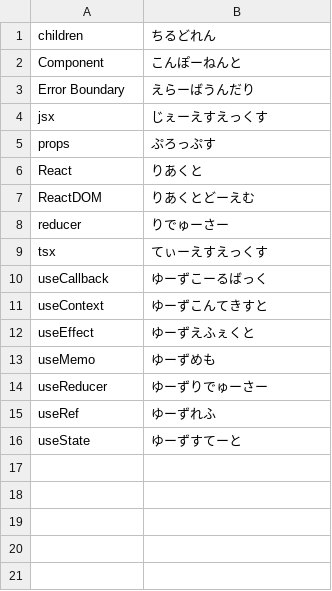
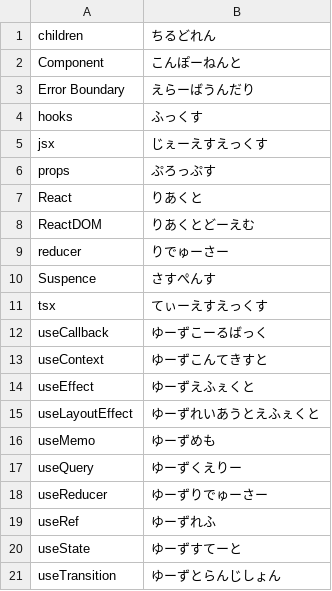
Before and after one commit to pokutuna/dictionary.vcf, a CSV file: dictionaries/lib-react.csv, drawn as a sheet.

```diff
--- a/dictionaries/lib-react.csv
+++ b/dictionaries/lib-react.csv
@@ -3,2 +3,3 @@ Component,こんぽーねんと
 Error Boundary,えらーばうんだり
+hooks,ふっくす
 jsx,じぇーえすえっくす
@@ -8,2 +9,3 @@ ReactDOM,りあくとどーえむ
 reducer,りでゅーさー
+Suspence,さすぺんす
 tsx,てぃーえすえっくす
@@ -12,3 +14,5 @@ useContext,ゆーずこんてきすと
 useEffect,ゆーずえふぇくと
+useLayoutEffect,ゆーずれいあうとえふぇくと
 useMemo,ゆーずめも
+useQuery,ゆーずくえりー
 useReducer,ゆーずりでゅーさー
@@ -16 +20,2 @@ useRef,ゆーずれふ
 useState,ゆーずすてーと
+useTransition,ゆーずとらんじしょん
```
Also changed, not shown: dictionaries/lang-python.csv, dictionaries/tool-git.csv, 13 other files.
